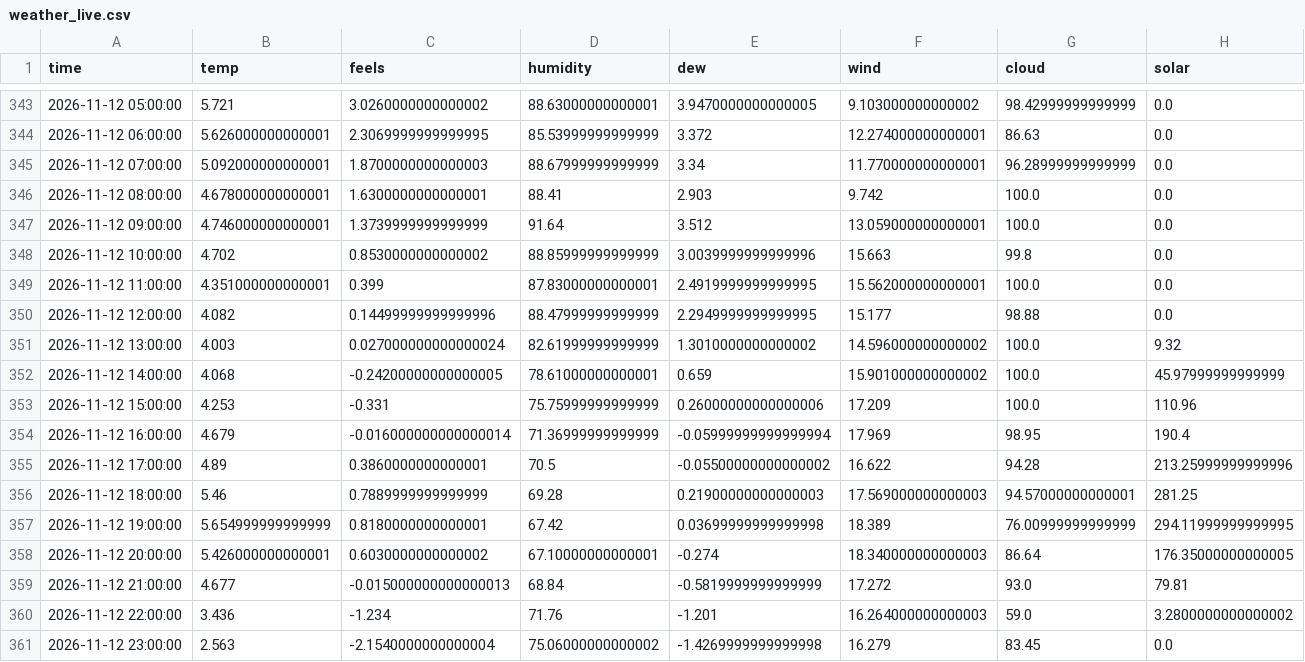
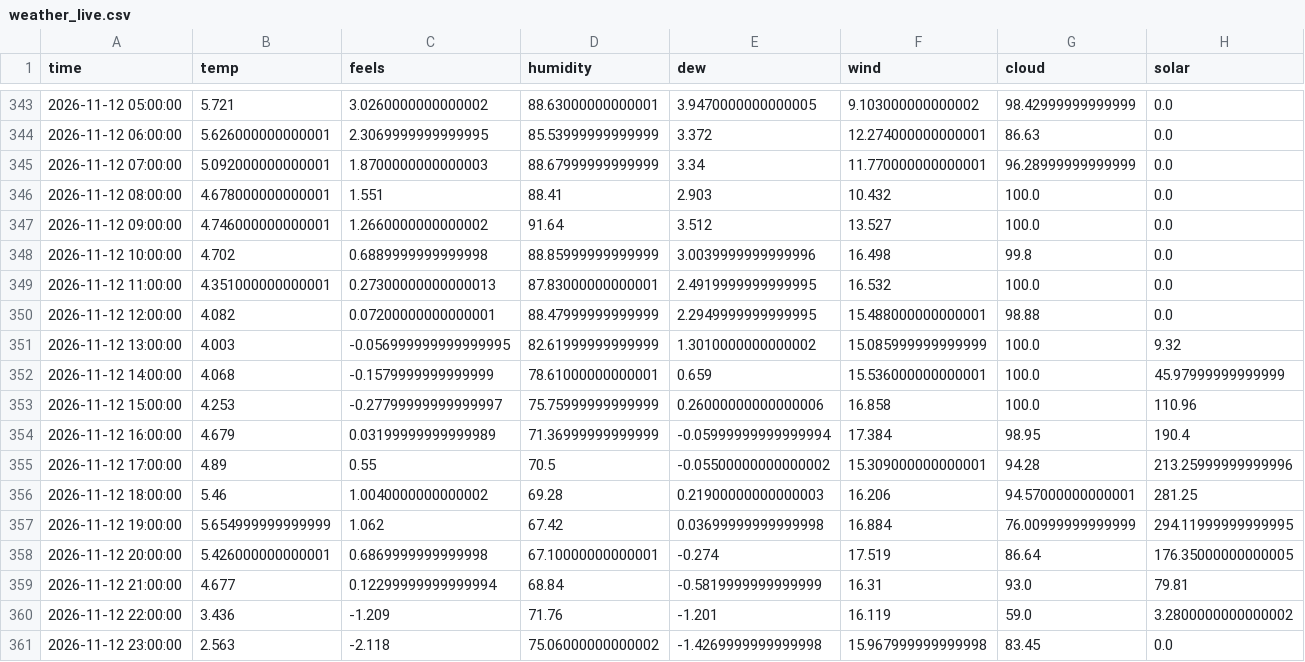
Before and after one commit to RandumPerson314/ontario-demand, a CSV file: data/weather_live.csv, drawn as a sheet; only a part is shown, gaps mark what is left out; the diff covers the shown part only; the diff names each change by its address in the sheet, - before the commit and + after, or states it on an @@ line.

```diff
--- a/data/weather_live.csv
+++ b/data/weather_live.csv
-C346 (feels): 1.6300000000000001
+C346 (feels): 1.551
-F346 (wind): 9.742
+F346 (wind): 10.432
-C347 (feels): 1.3739999999999999
+C347 (feels): 1.2660000000000002
-F347 (wind): 13.059000000000001
+F347 (wind): 13.527
-C348 (feels): 0.8530000000000002
+C348 (feels): 0.6889999999999998
-F348 (wind): 15.663
+F348 (wind): 16.498
-C349 (feels): 0.399
+C349 (feels): 0.27300000000000013
-F349 (wind): 15.562000000000001
+F349 (wind): 16.532
-C350 (feels): 0.14499999999999996
+C350 (feels): 0.07200000000000001
-F350 (wind): 15.177
+F350 (wind): 15.488000000000001
-C351 (feels): 0.027000000000000024
+C351 (feels): -0.056999999999999995
-F351 (wind): 14.596000000000002
+F351 (wind): 15.085999999999999
-C352 (feels): -0.24200000000000005
+C352 (feels): -0.1579999999999999
-F352 (wind): 15.901000000000002
+F352 (wind): 15.536000000000001
-C353 (feels): -0.331
+C353 (feels): -0.27799999999999997
-F353 (wind): 17.209
+F353 (wind): 16.858
-C354 (feels): -0.016000000000000014
+C354 (feels): 0.03199999999999989
-F354 (wind): 17.969
+F354 (wind): 17.384
-C355 (feels): 0.3860000000000001
+C355 (feels): 0.55
-F355 (wind): 16.622
+F355 (wind): 15.309000000000001
-C356 (feels): 0.7889999999999999
+C356 (feels): 1.0040000000000002
-F356 (wind): 17.569000000000003
+F356 (wind): 16.206
-C357 (feels): 0.8180000000000001
+C357 (feels): 1.062
-F357 (wind): 18.389
+F357 (wind): 16.884
-C358 (feels): 0.6030000000000002
+C358 (feels): 0.6869999999999998
-F358 (wind): 18.340000000000003
+F358 (wind): 17.519
-C359 (feels): -0.015000000000000013
+C359 (feels): 0.12299999999999994
-F359 (wind): 17.272
+F359 (wind): 16.31
-C360 (feels): -1.234
+C360 (feels): -1.209
-F360 (wind): 16.264000000000003
+F360 (wind): 16.119
-C361 (feels): -2.1540000000000004
+C361 (feels): -2.118
-F361 (wind): 16.279
+F361 (wind): 15.967999999999998
```
Also changed, not shown: 6 edited cells elsewhere in this file, 1 other file.
